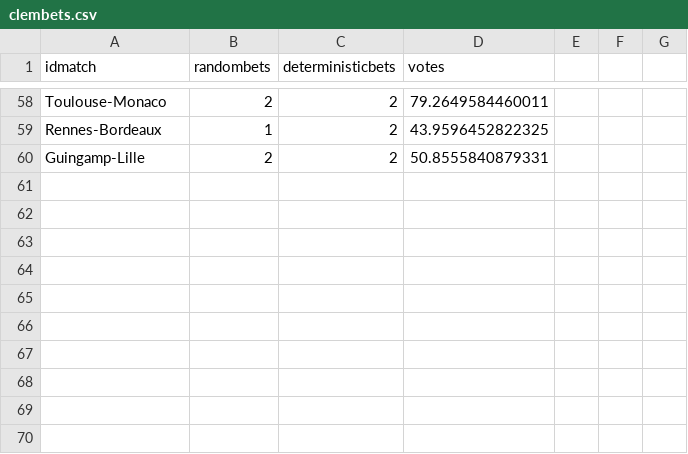
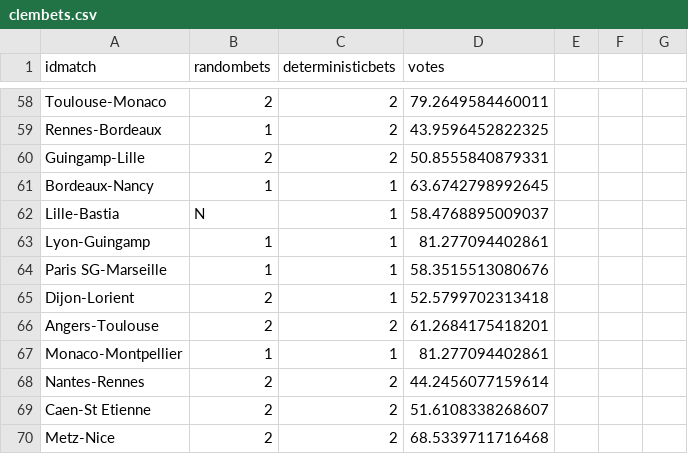
Before and after one commit to adndebanane/zds_bets, a CSV file: 00-datasets/20162017/clembets.csv, drawn as a sheet; only a part is shown, gaps mark what is left out.

```diff
--- a/00-datasets/20162017/clembets.csv
+++ b/00-datasets/20162017/clembets.csv
@@ -60 +60,11 @@ idmatch,randombets,deterministicbets,votes
 "Guingamp-Lille","2","2",50.8555840879331
+"Bordeaux-Nancy","1","1",63.6742798992645
+"Lille-Bastia","N","1",58.4768895009037
+"Lyon-Guingamp","1","1",81.277094402861
+"Paris SG-Marseille","1","1",58.3515513080676
+"Dijon-Lorient","2","1",52.5799702313418
+"Angers-Toulouse","2","2",61.2684175418201
+"Monaco-Montpellier","1","1",81.277094402861
+"Nantes-Rennes","2","2",44.2456077159614
+"Caen-St Etienne","2","2",51.6108338268607
+"Metz-Nice","2","2",68.5339711716468
```
Also changed, not shown: 00-datasets/20162017/players_bets.csv, 00-datasets/20162017/players_rankings.csv, 7 other files.
